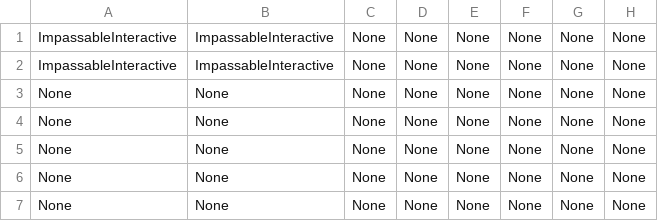
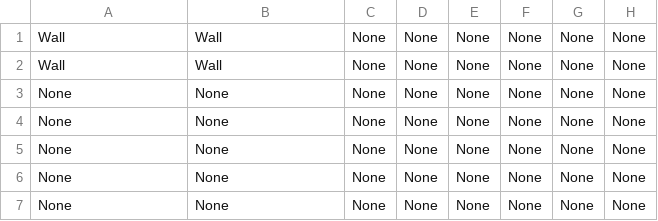
Before and after one commit to KALI-UM/SFML-StardewValley, a CSV file: SFML-StardewValley_bin/datatables/TileObj/temp/Bouldertype.csv, drawn as a sheet; only a part is shown; the diff names each change by its address in the sheet, - before the commit and + after, or states it on an @@ line.

```diff
--- a/SFML-StardewValley_bin/datatables/TileObj/temp/Bouldertype.csv
+++ b/SFML-StardewValley_bin/datatables/TileObj/temp/Bouldertype.csv
-A1:A2: ImpassableInteractive
+A1:A2: Wall
-B1:B2: ImpassableInteractive
+B1:B2: Wall
```
Also changed, not shown: SFML-StardewValley_bin/datatables/TileObj/temp/Backtex.csv, SFML-StardewValley_bin/datatables/TileObj/temp/Backtype.csv, 48 other files.
